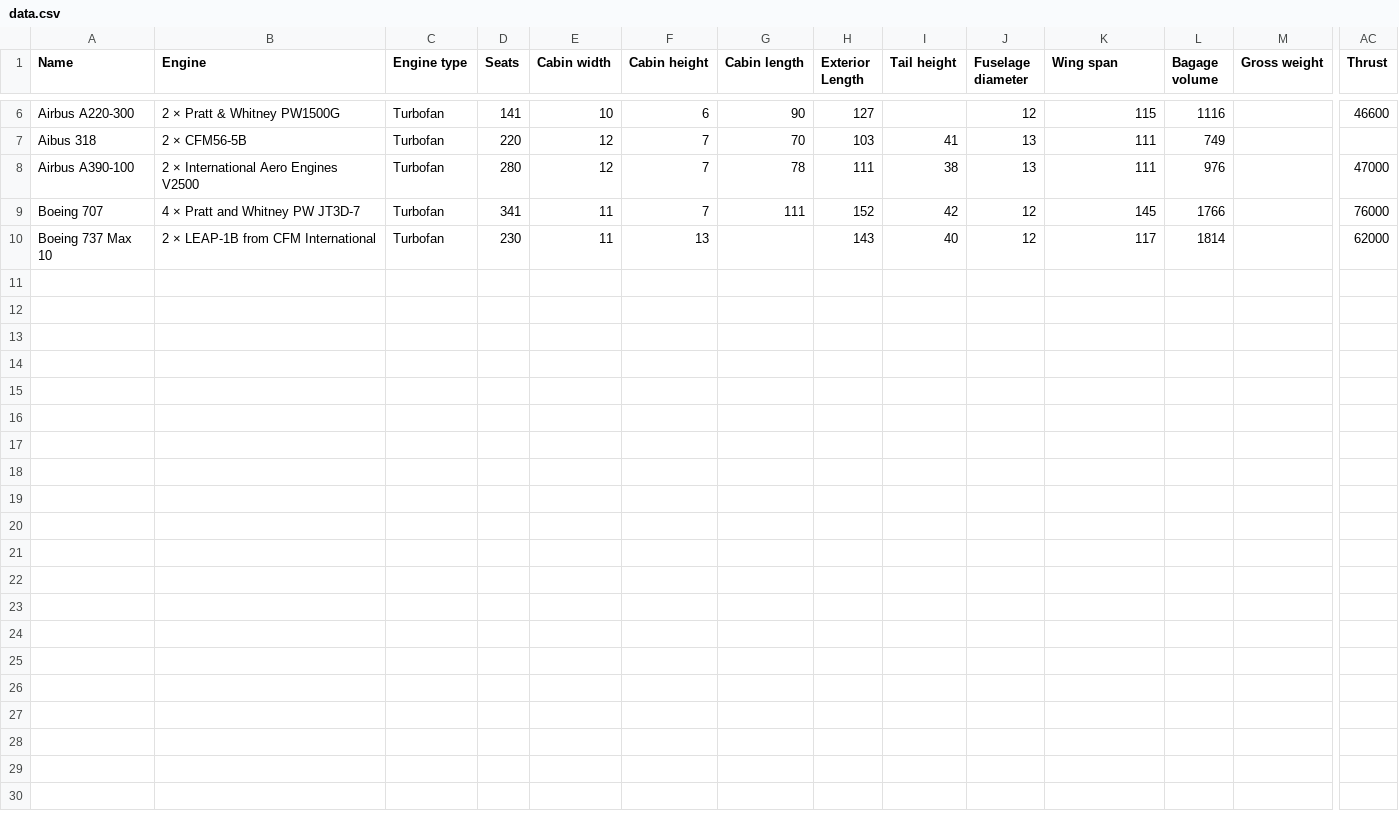
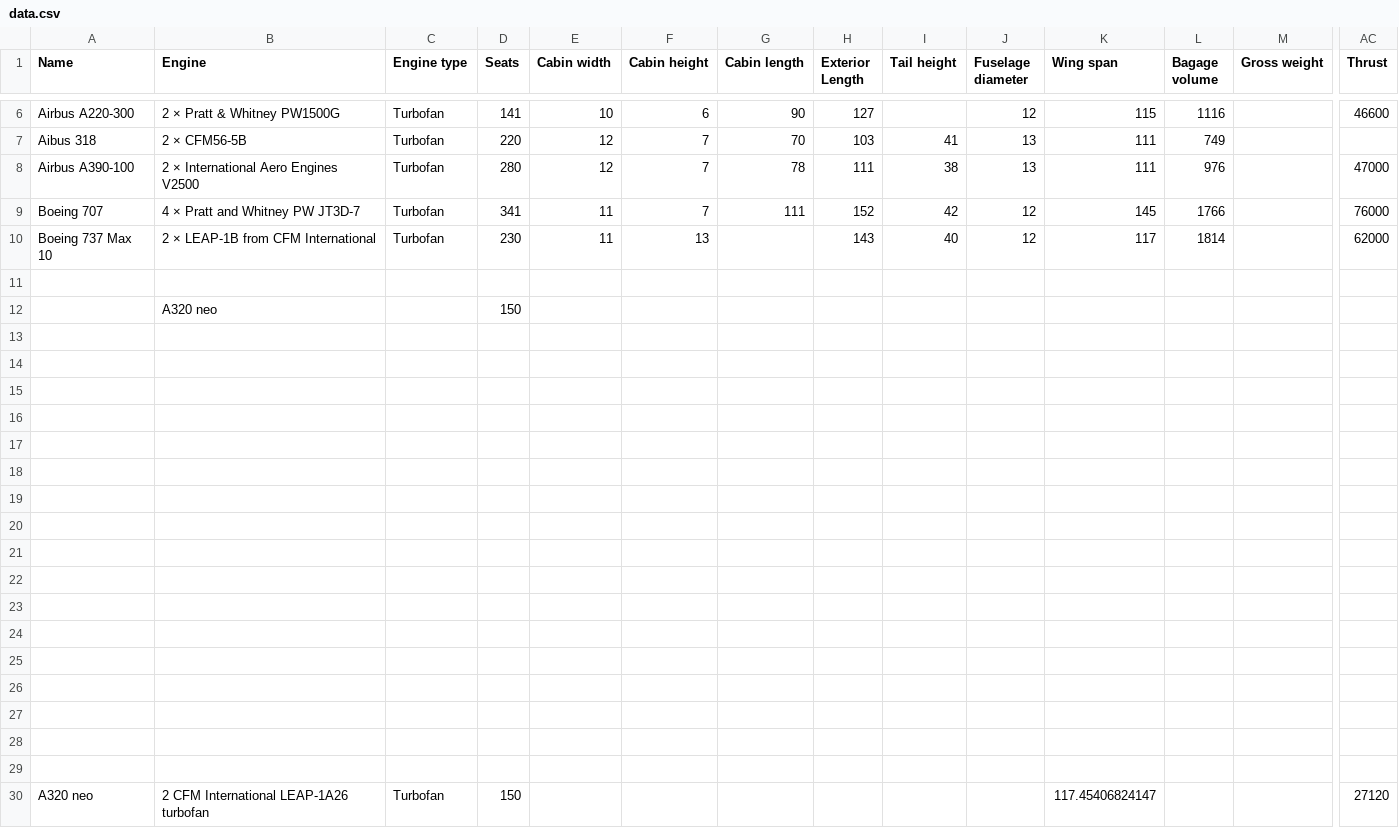
Before and after one commit to Friedsed/Project_repo, a CSV file: University_project/Fly_mechanics/project_take_off_performance/excel_file/data.csv, drawn as a sheet; only a part is shown, gaps mark what is left out; rows hold the shown columns only; the diff names each change by its address in the sheet, - before the commit and + after, or states it on an @@ line.

```diff
--- a/University_project/Fly_mechanics/project_take_off_performance/excel_file/data.csv
+++ b/University_project/Fly_mechanics/project_take_off_performance/excel_file/data.csv
+row 11: (empty)
+row 12:  | A320 neo |  | 150
+row 13: (empty)
+row 14: (empty)
+row 15: (empty)
+row 16: (empty)
+row 17: (empty)
+row 18: (empty)
+row 19: (empty)
+row 20: (empty)
+row 21: (empty)
+row 22: (empty)
+row 23: (empty)
+row 24: (empty)
+row 25: (empty)
+row 26: (empty)
+row 27: (empty)
+row 28: (empty)
+row 29: (empty)
+row 30: A320 neo | 2 CFM International LEAP-1A26 turbofan | Turbofan | 150 |  |  |  |  |  |  | 117.45406824147 |  |  | 27120
```
Also changed, not shown: 5 other files.
